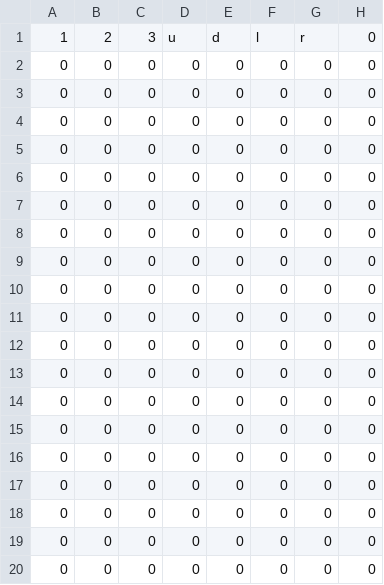
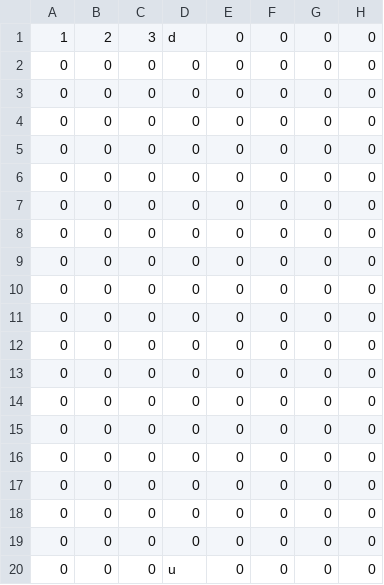
Before and after one commit to mtorbado/Mars-Miner, a CSV file: LevelFiles/level_0.csv, drawn as a sheet; only a part is shown; the diff names each change by its address in the sheet, - before the commit and + after, or states it on an @@ line.

Commit message:
some changes for level loading

```diff
--- a/LevelFiles/level_0.csv
+++ b/LevelFiles/level_0.csv
-D1: u
+D1: d
-E1: d
+E1: 0
-F1: l
+F1: 0
-G1: r
+G1: 0
-D20: 0
+D20: u
```
Also changed, not shown: 6 other files.
